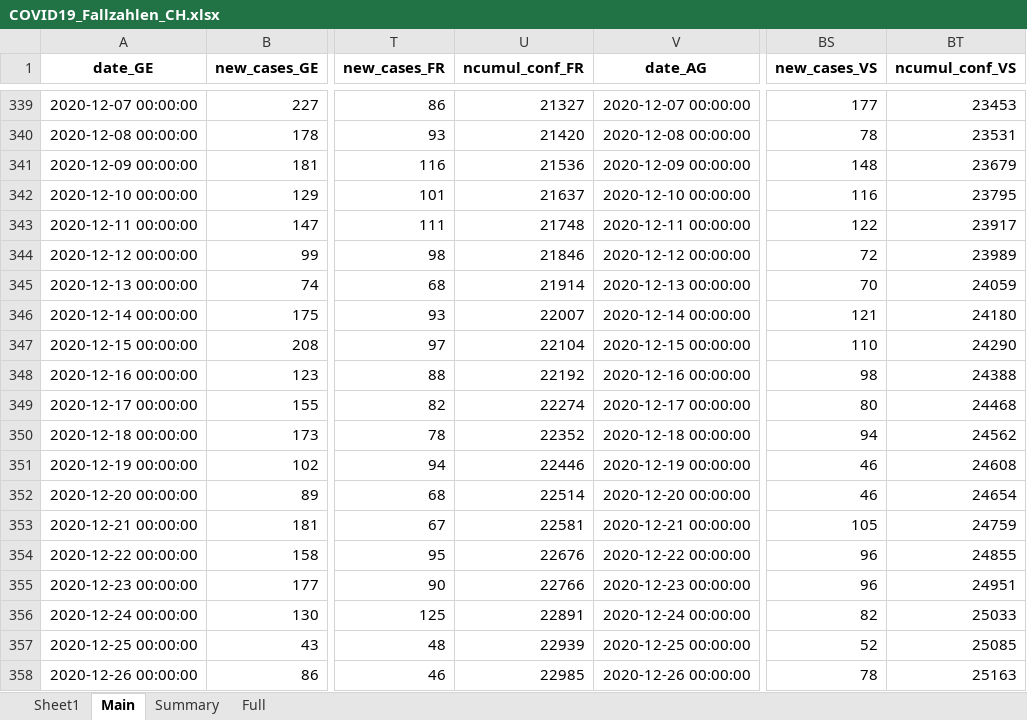
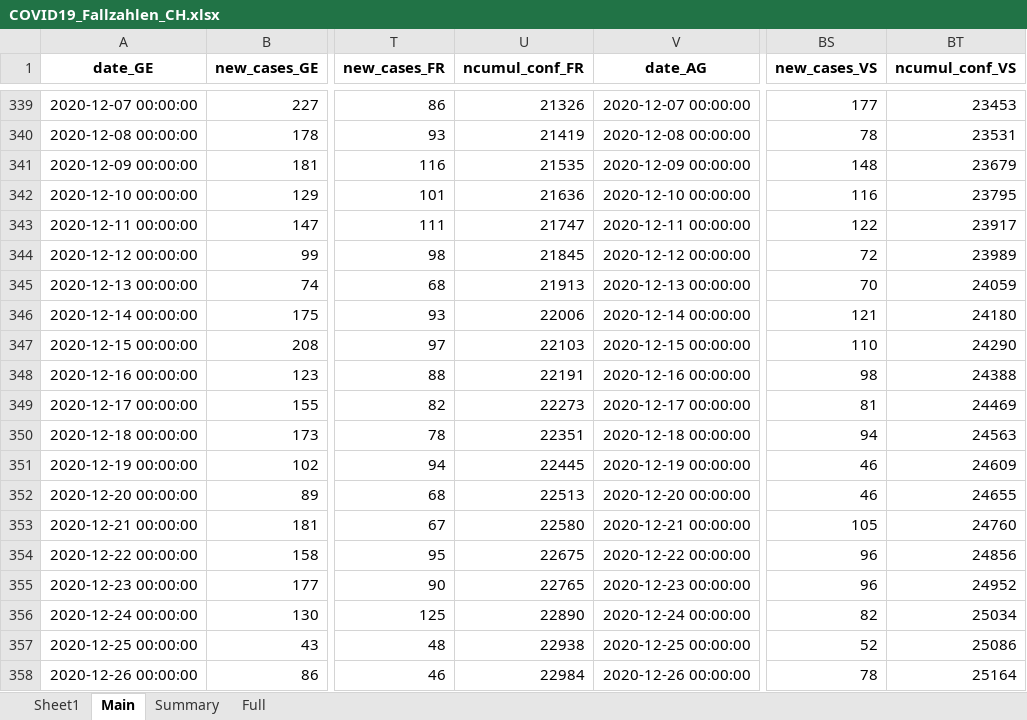
Before and after one commit to esolodko/p1_pub, an Excel workbook: xlsx_data/COVID19_Fallzahlen_CH.xlsx, sheet Main, drawn as a sheet; only a part is shown, gaps mark what is left out; values as stored, in another font and other column widths than the file's, no borders; the diff covers the shown part only; the diff names each change by its address in the sheet, - before the commit and + after, or states it on an @@ line.

```diff
--- a/xlsx_data/COVID19_Fallzahlen_CH.xlsx (sheet Main)
+++ b/xlsx_data/COVID19_Fallzahlen_CH.xlsx (sheet Main)
-U339 (ncumul_conf_FR): 21327
+U339 (ncumul_conf_FR): 21326
-U340 (ncumul_conf_FR): 21420
+U340 (ncumul_conf_FR): 21419
-U341 (ncumul_conf_FR): 21536
+U341 (ncumul_conf_FR): 21535
-U342 (ncumul_conf_FR): 21637
+U342 (ncumul_conf_FR): 21636
-U343 (ncumul_conf_FR): 21748
+U343 (ncumul_conf_FR): 21747
-U344 (ncumul_conf_FR): 21846
+U344 (ncumul_conf_FR): 21845
-U345 (ncumul_conf_FR): 21914
+U345 (ncumul_conf_FR): 21913
-U346 (ncumul_conf_FR): 22007
+U346 (ncumul_conf_FR): 22006
-U347 (ncumul_conf_FR): 22104
+U347 (ncumul_conf_FR): 22103
-U348 (ncumul_conf_FR): 22192
+U348 (ncumul_conf_FR): 22191
-U349 (ncumul_conf_FR): 22274
+U349 (ncumul_conf_FR): 22273
-BS349 (new_cases_VS): 80
+BS349 (new_cases_VS): 81
-BT349 (ncumul_conf_VS): 24468
+BT349 (ncumul_conf_VS): 24469
-U350 (ncumul_conf_FR): 22352
+U350 (ncumul_conf_FR): 22351
-BT350 (ncumul_conf_VS): 24562
+BT350 (ncumul_conf_VS): 24563
-U351 (ncumul_conf_FR): 22446
+U351 (ncumul_conf_FR): 22445
-BT351 (ncumul_conf_VS): 24608
+BT351 (ncumul_conf_VS): 24609
-U352 (ncumul_conf_FR): 22514
+U352 (ncumul_conf_FR): 22513
-BT352 (ncumul_conf_VS): 24654
+BT352 (ncumul_conf_VS): 24655
-U353 (ncumul_conf_FR): 22581
+U353 (ncumul_conf_FR): 22580
-BT353 (ncumul_conf_VS): 24759
+BT353 (ncumul_conf_VS): 24760
-U354 (ncumul_conf_FR): 22676
+U354 (ncumul_conf_FR): 22675
-BT354 (ncumul_conf_VS): 24855
+BT354 (ncumul_conf_VS): 24856
-U355 (ncumul_conf_FR): 22766
+U355 (ncumul_conf_FR): 22765
-BT355 (ncumul_conf_VS): 24951
+BT355 (ncumul_conf_VS): 24952
-U356 (ncumul_conf_FR): 22891
+U356 (ncumul_conf_FR): 22890
-BT356 (ncumul_conf_VS): 25033
+BT356 (ncumul_conf_VS): 25034
-U357 (ncumul_conf_FR): 22939
+U357 (ncumul_conf_FR): 22938
-BT357 (ncumul_conf_VS): 25085
+BT357 (ncumul_conf_VS): 25086
-U358 (ncumul_conf_FR): 22985
+U358 (ncumul_conf_FR): 22984
-BT358 (ncumul_conf_VS): 25163
+BT358 (ncumul_conf_VS): 25164
```
Also changed, not shown: 535 edited cells elsewhere in this sheet, sheet Summary.
